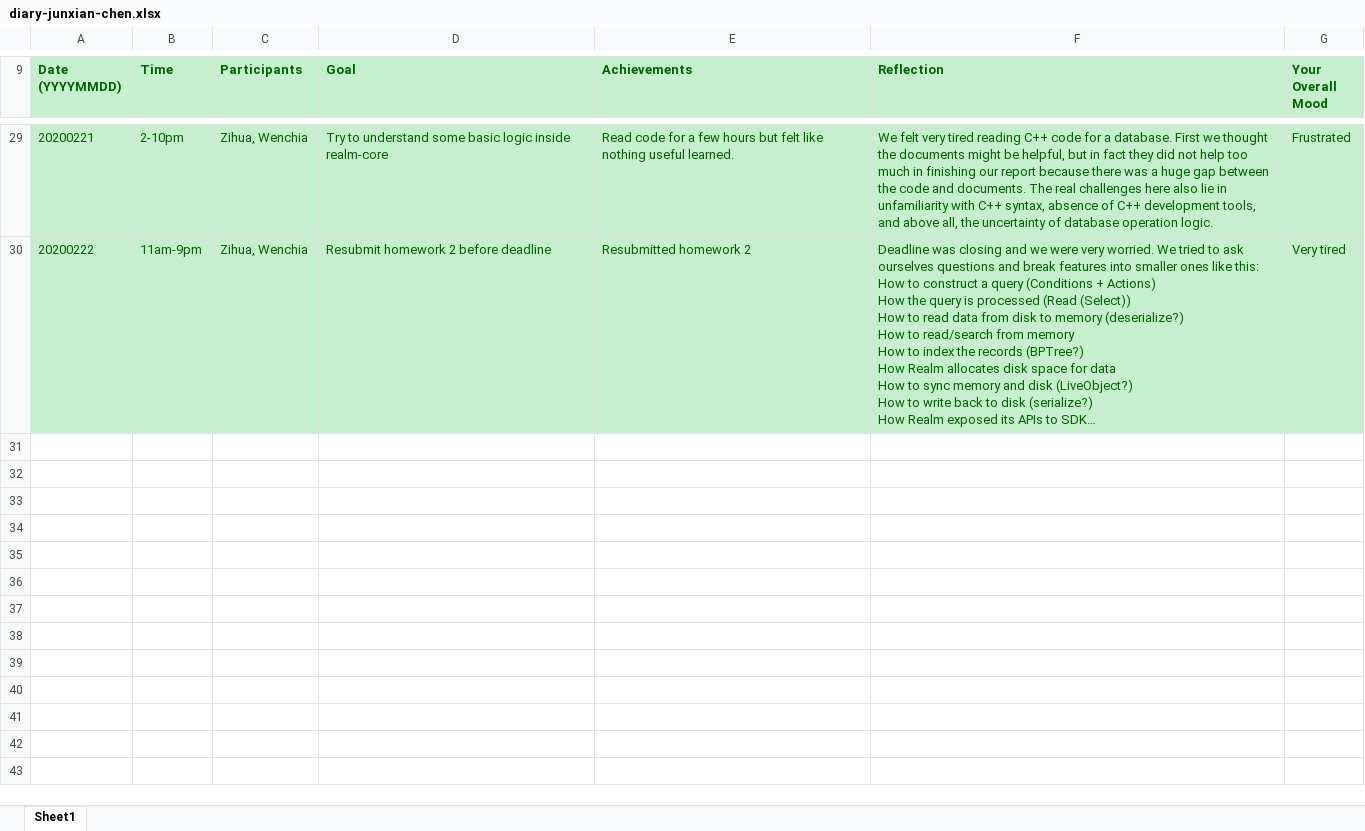
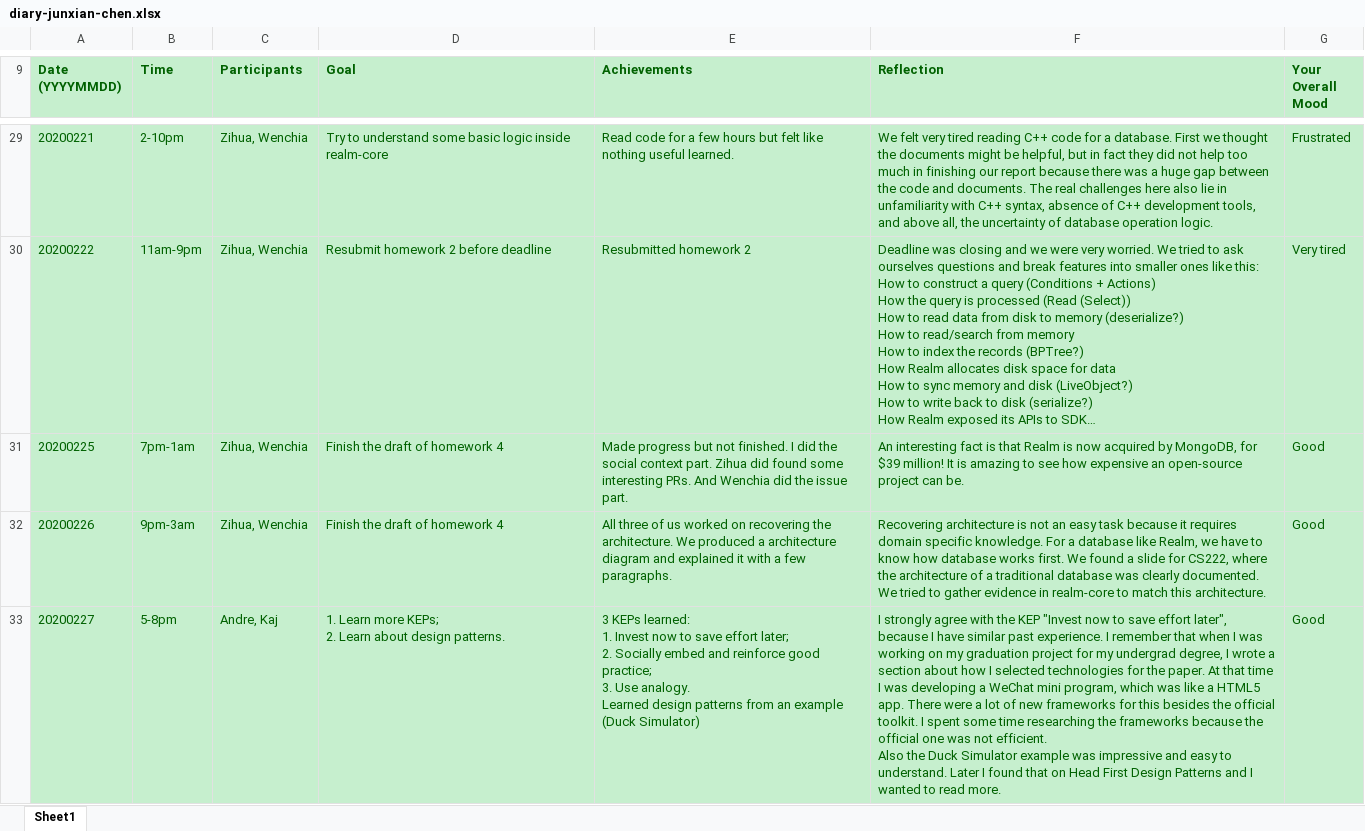
Before and after one commit to zihuaweng/W2020, an Excel workbook: diaries/diary-junxian-chen.xlsx, sheet Sheet1, drawn as a sheet; only a part is shown, gaps mark what is left out; long unchanged cells end in …; values as stored, in another font and other column widths than the file's, no borders; ↵ is a line break in a cell; the diff covers the shown part only; the diff names each change by its address in the sheet, - before the commit and + after, or states it on an @@ line.

Commit message:
Update diary-junxian-chen.xlsx 20200305

```diff
--- a/diaries/diary-junxian-chen.xlsx (sheet Sheet1)
+++ b/diaries/diary-junxian-chen.xlsx (sheet Sheet1)
+row 31: 20200225 | 7pm-1am | Zihua, Wenchia | Finish the draft of homework 4 | Made progress but not finished. I did the social context part. Zihua did found some interesting PRs. And Wenchia did the issue part. | An interesting fact is that Realm is now acquired by MongoDB, for $39 million! It is amazing to see how expensive an open-source project can be. | Good
+row 32: 20200226 | 9pm-3am | Zihua, Wenchia | Finish the draft of homework 4 | All three of us worked on recovering the architecture. We produced a architecture diagram and explained it with a few paragraphs. | Recovering architecture is not an easy task because it requires domain specific knowledge. For a database like Realm, we have to know how database works first. We found a slide for CS222, where the architecture of a traditional database was clearly documented. We tried to gather evidence in realm-core to match this architecture. | Good
+row 33: 20200227 | 5-8pm | Andre, Kaj | 1. Learn more KEPs; ↵ 2. Learn about design patterns. | 3 KEPs learned: ↵ 1. Invest now to save effort later; ↵ 2. Socially embed and reinforce good practice; ↵ 3. Use analogy. ↵ Learned design patterns from an example (Duck Simulator) | I strongly agree with the KEP "Invest now to save effort later", because I have similar past experience. I remember that when I was working on my graduation project for my undergrad degree, I wrote a section about how I selected technologies for the paper. At that time I was developing a WeChat mini program, which was like a HTML5 app. There were a lot of new frameworks for this besides the official toolkit. I spent some time researching the frameworks because the official one was not efficient. ↵ Also the Duck Simulator example was impressive and easy to understand. Later I found that on Head First Design Patterns and I wanted to read more. | Good
```
Also changed, not shown: 3 added rows and 2 removed rows elsewhere in this sheet.
